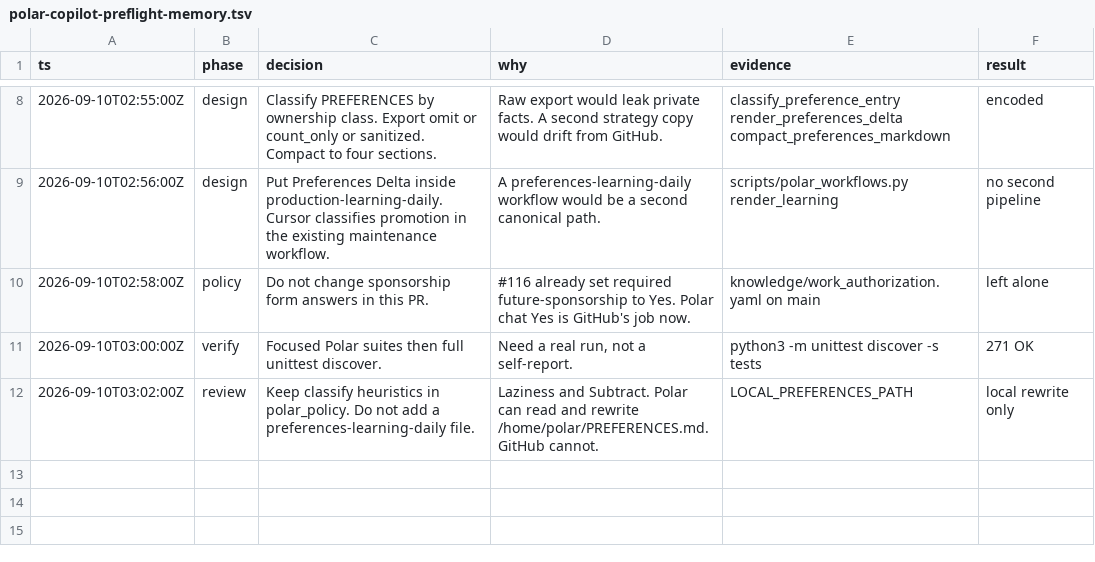
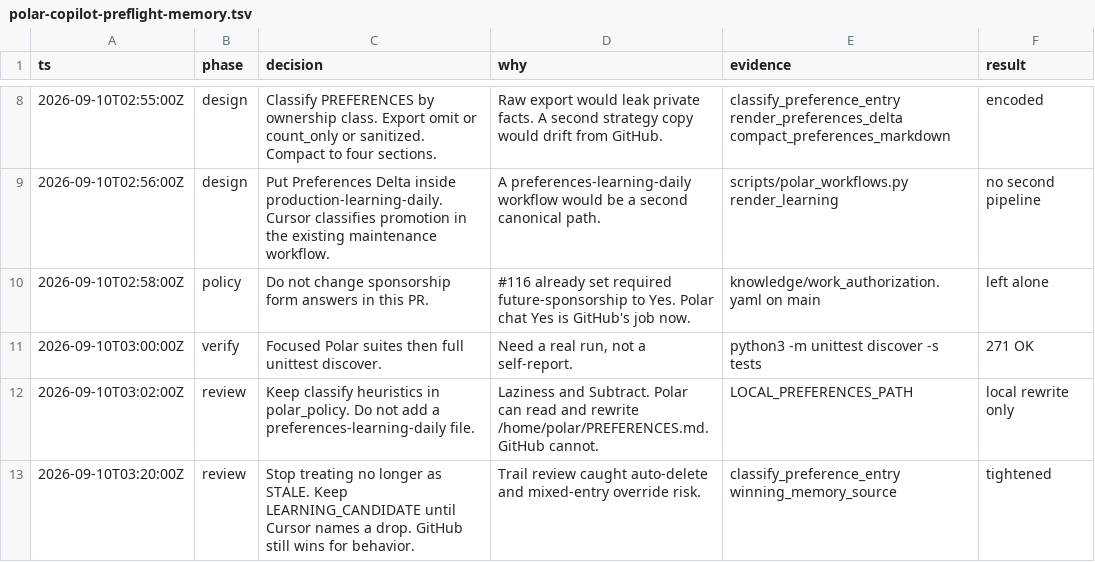
Before and after one commit to JunyiZhou-Conny/job-search-2026-2027-starter, a TSV file: .audit/polar-copilot-preflight-memory.tsv, drawn as a sheet; only a part is shown, gaps mark what is left out; the diff names each change by its address in the sheet, - before the commit and + after, or states it on an @@ line.

```diff
--- a/.audit/polar-copilot-preflight-memory.tsv
+++ b/.audit/polar-copilot-preflight-memory.tsv
+row 13: 2026-09-10T03:20:00Z | review | Stop treating no longer as STALE. Keep LEARNING_CANDIDATE until Cursor names a drop. GitHub still wins for behavior. | Trail review caught auto-delete and mixed-entry override risk. | classify_preference_entry winning_memory_source | tightened
```
Also changed, not shown: 5 other files.
